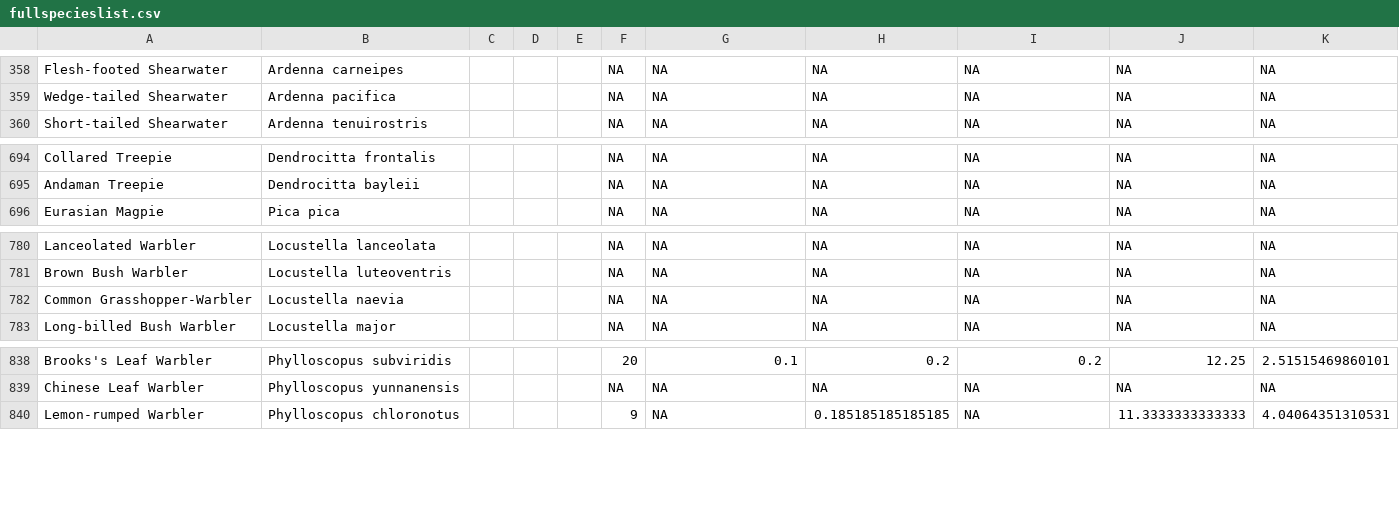
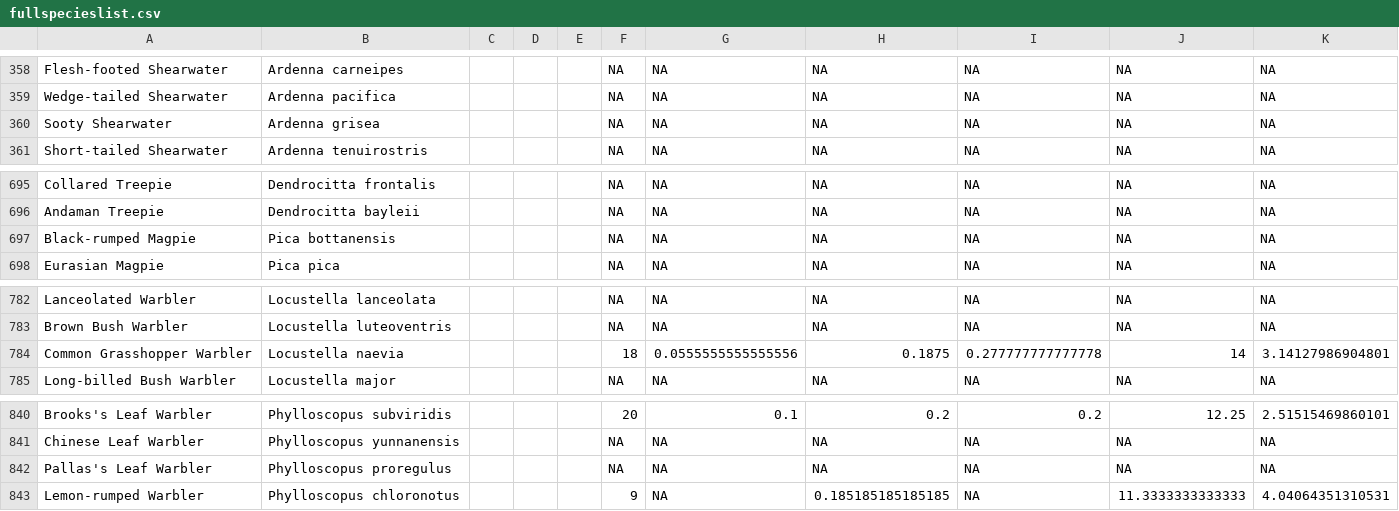
Before and after one commit to stateofindiasbirds/soib_2023, a CSV file: 01_analyses_mask-cropland/fullspecieslist.csv, drawn as a sheet; only a part is shown, gaps mark what is left out; removed rows and columns are numbered as before the commit, all else as after; the diff names each change by its address in the sheet, - before the commit and + after, or states it on an @@ line.

```diff
--- a/01_analyses_mask-cropland/fullspecieslist.csv
+++ b/01_analyses_mask-cropland/fullspecieslist.csv
+row 360: Sooty Shearwater | Ardenna grisea |  |  |  | NA | NA | NA | NA | NA | NA
+row 697: Black-rumped Magpie | Pica bottanensis |  |  |  | NA | NA | NA | NA | NA | NA
-row 782: Common Grasshopper-Warbler | Locustella naevia |  |  |  | NA | NA | NA | NA | NA | NA
+row 784: Common Grasshopper Warbler | Locustella naevia |  |  |  | 18 | 0.0555555555555556 | 0.1875 | 0.277777777777778 | 14 | 3.14127986904801
+row 842: Pallas's Leaf Warbler | Phylloscopus proregulus |  |  |  | NA | NA | NA | NA | NA | NA
```
Also changed, not shown: 01_analyses_full/fullspecieslist.csv, 01_analyses_mask-PA/fullspecieslist.csv, 46 other files.
